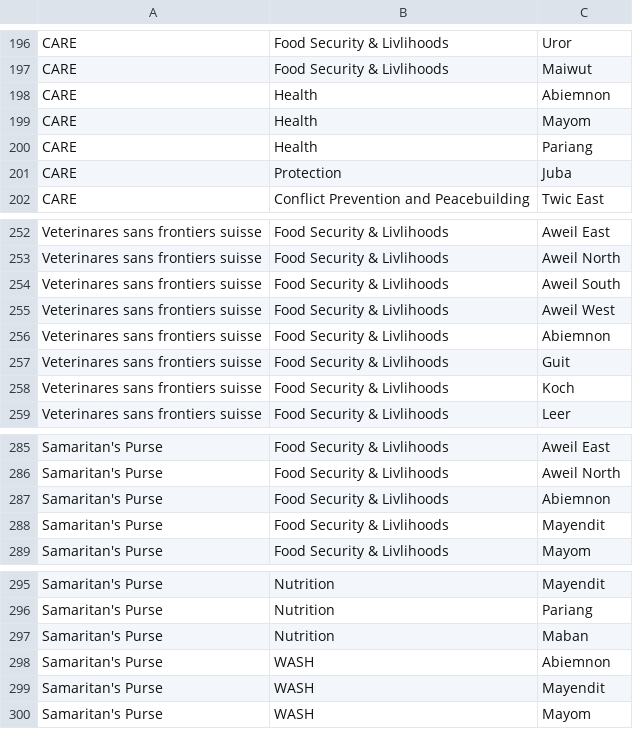
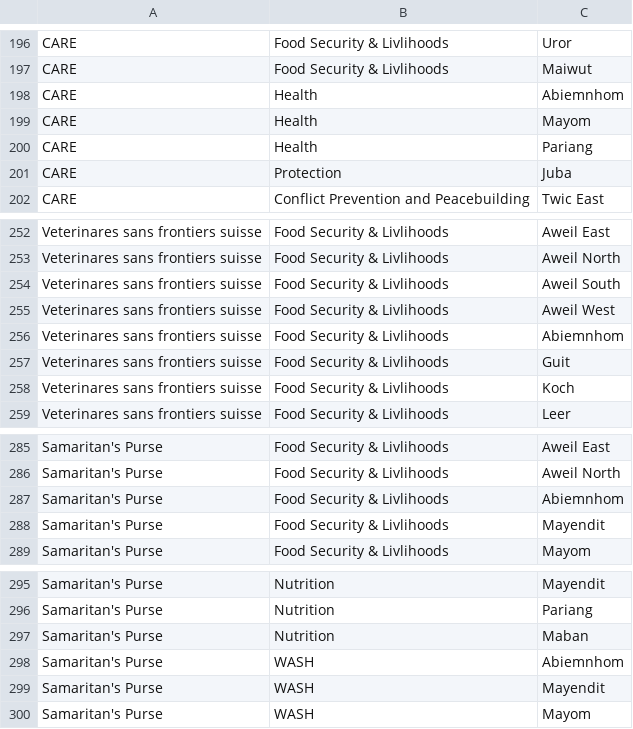
Before and after one commit to brianmcdonald/3W-SouthSudan, a CSV file: data/SS3W.csv, drawn as a sheet; only a part is shown, gaps mark what is left out.

Commit message:
fix

```diff
--- a/data/SS3W.csv
+++ b/data/SS3W.csv
@@ -197,3 +197,3 @@ CARE,Food Security & Livlihoods,Uror
 CARE,Food Security & Livlihoods,Maiwut
-CARE,Health,Abiemnon
+CARE,Health,Abiemnhom
 CARE,Health,Mayom
@@ -255,3 +255,3 @@ Veterinares sans frontiers suisse,Food Security & Livlihoods,Aweil South
 Veterinares sans frontiers suisse,Food Security & Livlihoods,Aweil West
-Veterinares sans frontiers suisse,Food Security & Livlihoods,Abiemnon
+Veterinares sans frontiers suisse,Food Security & Livlihoods,Abiemnhom
 Veterinares sans frontiers suisse,Food Security & Livlihoods,Guit
@@ -286,3 +286,3 @@ Samaritan's Purse,Food Security & Livlihoods,Aweil East
 Samaritan's Purse,Food Security & Livlihoods,Aweil North
-Samaritan's Purse,Food Security & Livlihoods,Abiemnon
+Samaritan's Purse,Food Security & Livlihoods,Abiemnhom
 Samaritan's Purse,Food Security & Livlihoods,Mayendit
@@ -297,3 +297,3 @@ Samaritan's Purse,Nutrition,Pariang
 Samaritan's Purse,Nutrition,Maban
-Samaritan's Purse,WASH,Abiemnon
+Samaritan's Purse,WASH,Abiemnhom
 Samaritan's Purse,WASH,Mayendit
```
